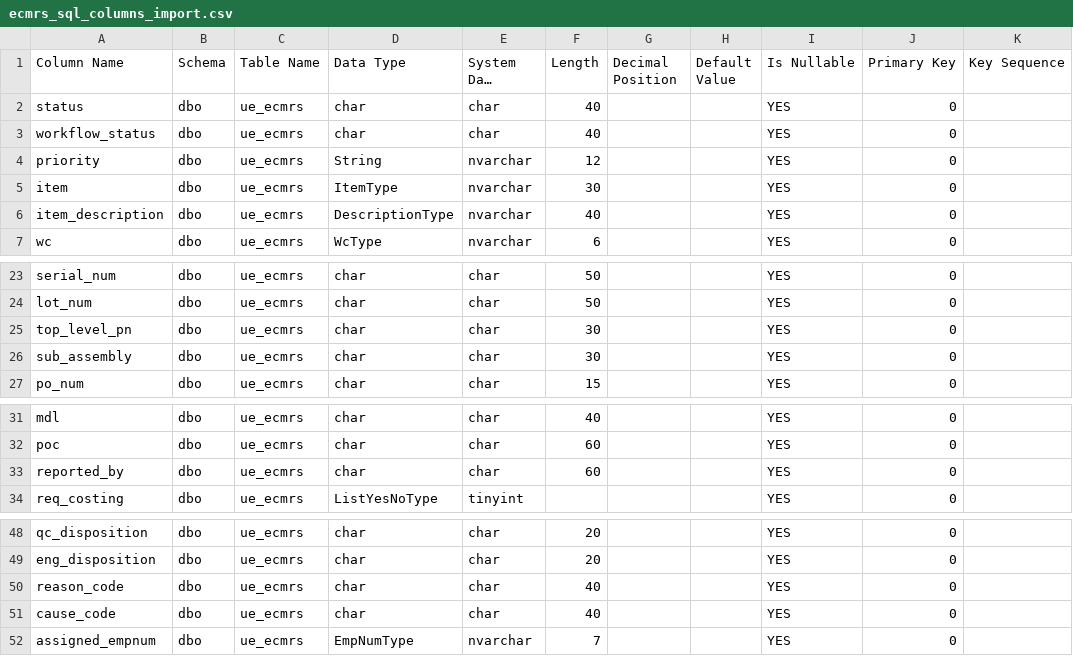
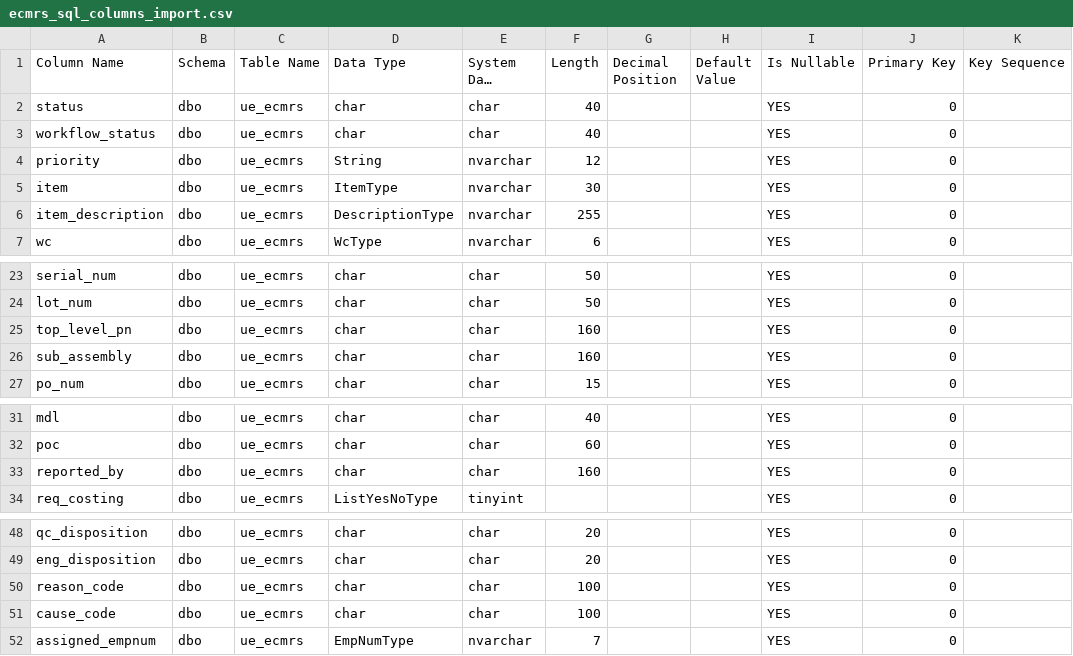
Before and after one commit to Enflite/eCMRs, a CSV file: exports/ecmrs_sql_columns_import.csv, drawn as a sheet; only a part is shown, gaps mark what is left out; long unchanged cells end in …; the diff names each change by its address in the sheet, - before the commit and + after, or states it on an @@ line.

```diff
--- a/exports/ecmrs_sql_columns_import.csv
+++ b/exports/ecmrs_sql_columns_import.csv
-F6 (Length): 40
+F6 (Length): 255
-F25:F26 (Length): 30
+F25:F26 (Length): 160
-F33 (Length): 60
+F33 (Length): 160
-F50:F51 (Length): 40
+F50:F51 (Length): 100
```
Also changed, not shown: exports/ecmrs_ido_properties.csv, exports/ecmrs_ido_properties_import.csv, 8 other files.
